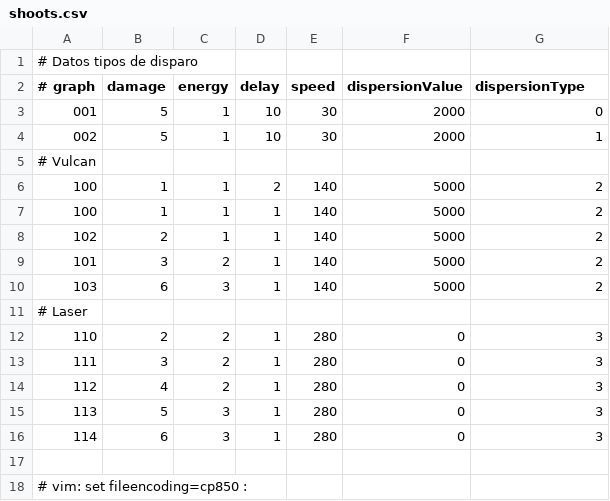
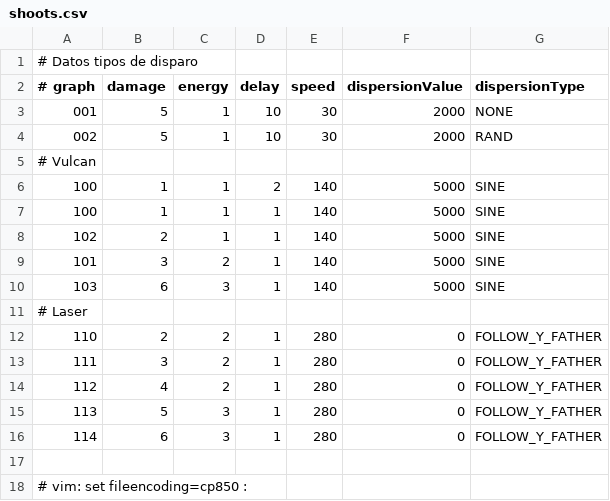
Before and after one commit to Zardoz89/mata, a CSV file: mata/datsrc/shoots.csv, drawn as a sheet.

```diff
--- a/mata/datsrc/shoots.csv
+++ b/mata/datsrc/shoots.csv
@@ -2,16 +2,16 @@
 # graph     , damage  , energy  , delay   , speed , dispersionValue , dispersionType
-001         , 5       , 1       , 10      , 30    , 2000            , 0
-002         , 5       , 1       , 10       , 30    , 2000            , 1
+001         , 5       , 1       , 10      , 30    , 2000            , NONE
+002         , 5       , 1       , 10      , 30    , 2000            , RAND
 # Vulcan
-100         , 1       , 1       , 2       , 140   , 5000            , 2
-100         , 1       , 1       , 1       , 140   , 5000            , 2
-102         , 2       , 1       , 1       , 140   , 5000            , 2
-101         , 3       , 2       , 1       , 140   , 5000            , 2
-103         , 6       , 3       , 1       , 140   , 5000            , 2
+100         , 1       , 1       , 2       , 140   , 5000            , SINE
+100         , 1       , 1       , 1       , 140   , 5000            , SINE
+102         , 2       , 1       , 1       , 140   , 5000            , SINE
+101         , 3       , 2       , 1       , 140   , 5000            , SINE
+103         , 6       , 3       , 1       , 140   , 5000            , SINE
 # Laser
-110         , 2       , 2       , 1       , 280   , 0               , 3
-111         , 3       , 2       , 1       , 280   , 0               , 3
-112         , 4       , 2       , 1       , 280   , 0               , 3
-113         , 5       , 3       , 1       , 280   , 0               , 3
-114         , 6       , 3       , 1       , 280   , 0               , 3
+110         , 2       , 2       , 1       , 280   , 0               , FOLLOW_Y_FATHER
+111         , 3       , 2       , 1       , 280   , 0               , FOLLOW_Y_FATHER
+112         , 4       , 2       , 1       , 280   , 0               , FOLLOW_Y_FATHER
+113         , 5       , 3       , 1       , 280   , 0               , FOLLOW_Y_FATHER
+114         , 6       , 3       , 1       , 280   , 0               , FOLLOW_Y_FATHER
 
```
Also changed, not shown: mata/dat/enemtype.csv, mata/dat/shoots.csv, 1 other file.
